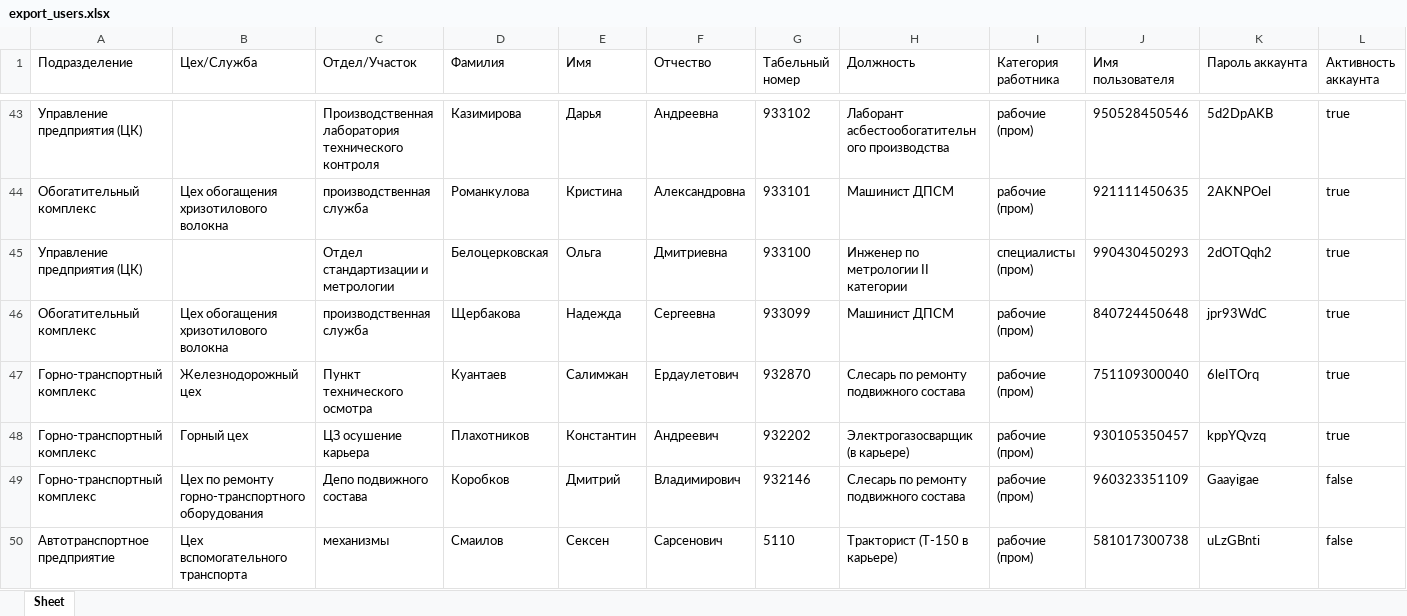
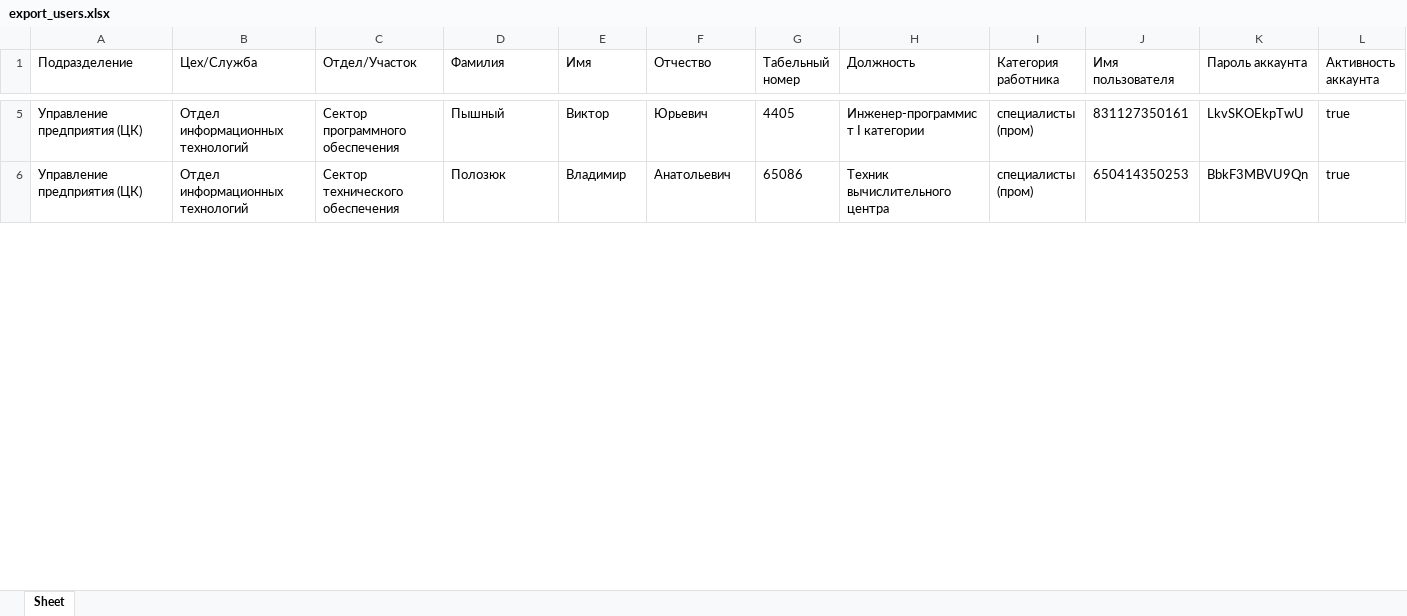
Before and after one commit to bogdandrienko/python-jsx-smart-pmp-app, an Excel workbook: web-platform_22_01_dev/static/media/admin/account/export_users.xlsx, sheet Sheet, drawn as a sheet; only a part is shown, gaps mark what is left out; values as stored, in another font and other column widths than the file's, no borders; removed rows and columns are numbered as before the commit, all else as after; rows hold the shown columns only; the diff covers the shown part only; the diff names each change by its address in the sheet, - before the commit and + after, or states it on an @@ line.

```diff
--- a/web-platform_22_01_dev/static/media/admin/account/export_users.xlsx (sheet Sheet)
+++ b/web-platform_22_01_dev/static/media/admin/account/export_users.xlsx (sheet Sheet)
-B5 (Цех/Служба): (empty)
+B5 (Цех/Служба): Отдел информационных технологий
-C5 (Отдел/Участок): Производственная лаборатория технического контроля
+C5 (Отдел/Участок): Сектор программного обеспечения
-D5 (Фамилия): Казимирова
+D5 (Фамилия): Пышный
-E5 (Имя): Дарья
+E5 (Имя): Виктор
-F5 (Отчество): Андреевна
+F5 (Отчество): Юрьевич
-G5 (Табельный номер): 933102
+G5 (Табельный номер): 4405
-H5 (Должность): Лаборант асбестообогатительного производства
+H5 (Должность): Инженер-программист I категории
-I5 (Категория работника): рабочие (пром)
+I5 (Категория работника): специалисты (пром)
-J5 (Имя пользователя): 950528450546
+J5 (Имя пользователя): 831127350161
-K5 (Пароль аккаунта): 5d2DpAKB
+K5 (Пароль аккаунта): LkvSKOEkpTwU
-row 44: Обогатительный комплекс | Цех обогащения хризотилового волокна | производственная служба | Романкулова | Кристина | Александровна | 933101 | Машинист ДПСМ | рабочие (пром) | 921111450635 | 2AKNPOel | true
-B6 (Цех/Служба): (empty)
+B6 (Цех/Служба): Отдел информационных технологий
-C6 (Отдел/Участок): Отдел стандартизации и метрологии
+C6 (Отдел/Участок): Сектор технического обеспечения
-D6 (Фамилия): Белоцерковская
+D6 (Фамилия): Полозюк
-E6 (Имя): Ольга
+E6 (Имя): Владимир
-F6 (Отчество): Дмитриевна
+F6 (Отчество): Анатольевич
-G6 (Табельный номер): 933100
+G6 (Табельный номер): 65086
-H6 (Должность): Инженер по метрологии II категории
+H6 (Должность): Техник вычислительного центра
-J6 (Имя пользователя): 990430450293
+J6 (Имя пользователя): 650414350253
-K6 (Пароль аккаунта): 2dOTQqh2
+K6 (Пароль аккаунта): BbkF3MBVU9Qn
-row 46: Обогатительный комплекс | Цех обогащения хризотилового волокна | производственная служба | Щербакова | Надежда | Сергеевна | 933099 | Машинист ДПСМ | рабочие (пром) | 840724450648 | jpr93WdC | true
-row 47: Горно-транспортный комплекс | Железнодорожный цех | Пункт технического осмотра | Куантаев | Салимжан | Ердаулетович | 932870 | Слесарь по ремонту подвижного состава | рабочие (пром) | 751109300040 | 6leITOrq | true
-row 48: Горно-транспортный комплекс | Горный цех | ЦЗ осушение карьера | Плахотников | Константин | Андреевич | 932202 | Электрогазосварщик (в карьере) | рабочие (пром) | 930105350457 | kppYQvzq | true
-row 49: Горно-транспортный комплекс | Цех по ремонту горно-транспортного оборудования | Депо подвижного состава | Коробков | Дмитрий | Владимирович | 932146 | Слесарь по ремонту подвижного состава | рабочие (пром) | 960323351109 | Gaayigae | false
-row 50: Автотранспортное предприятие | Цех вспомогательного транспорта | механизмы | Смаилов | Сексен | Сарсенович | 5110 | Тракторист (Т-150 в карьере) | рабочие (пром) | 581017300738 | uLzGBnti | false
```
Also changed, not shown: 2 added rows, 73 removed rows and 78 edited cells elsewhere in this sheet, web-platform_22_01_dev/static/media/admin/account/generate_passwords.xlsx, 21 other files.
